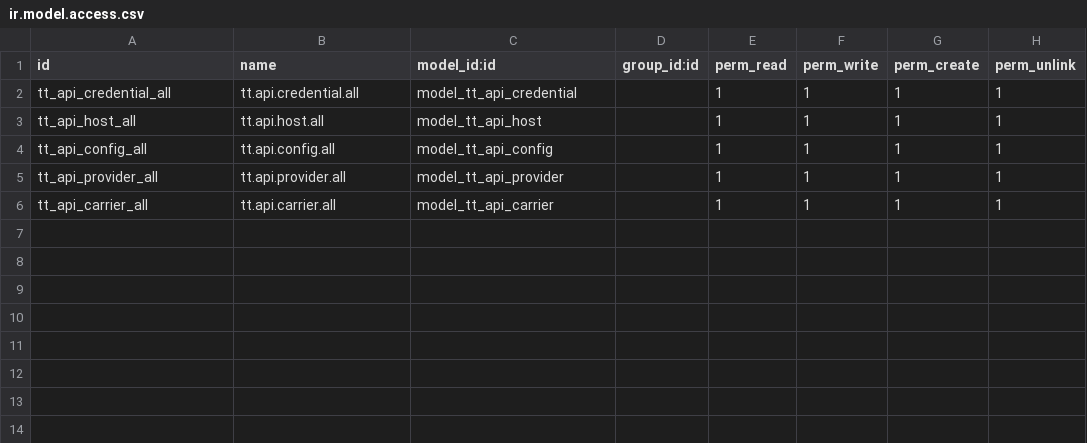
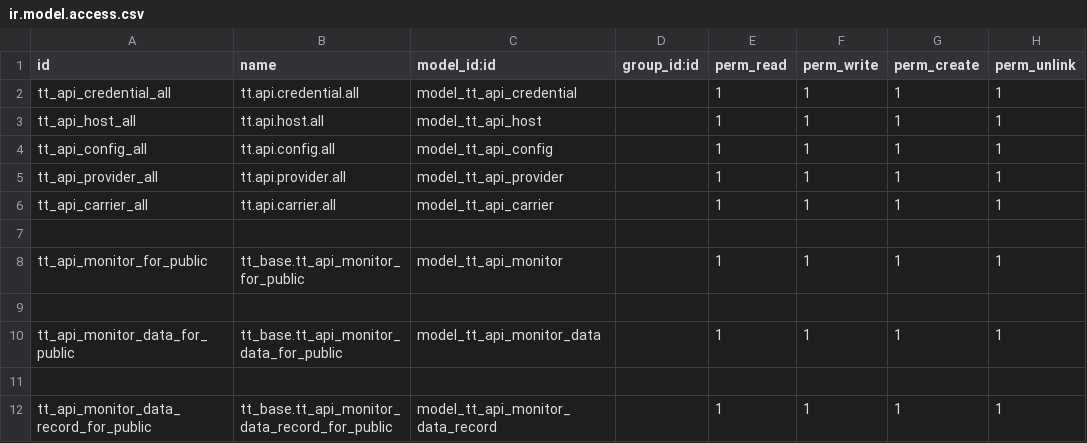
Before and after one commit to andygunawan96/odoo12_addons_tour_travel, a CSV file: tt_api_management/security/ir.model.access.csv, drawn as a sheet.

Commit message:
update api monitor, agent sales confirmation button

```diff
--- a/tt_api_management/security/ir.model.access.csv
+++ b/tt_api_management/security/ir.model.access.csv
@@ -6 +6,7 @@ tt_api_provider_all,tt.api.provider.all,model_tt_api_provider,,1,1,1,1
 tt_api_carrier_all,tt.api.carrier.all,model_tt_api_carrier,,1,1,1,1
+
+tt_api_monitor_for_public,tt_base.tt_api_monitor_for_public,model_tt_api_monitor,,1,1,1,1
+
+tt_api_monitor_data_for_public,tt_base.tt_api_monitor_data_for_public,model_tt_api_monitor_data,,1,1,1,1
+
+tt_api_monitor_data_record_for_public,tt_base.tt_api_monitor_data_record_for_public,model_tt_api_monitor_data_record,,1,1,1,1
```
Also changed, not shown: 10 other files.
